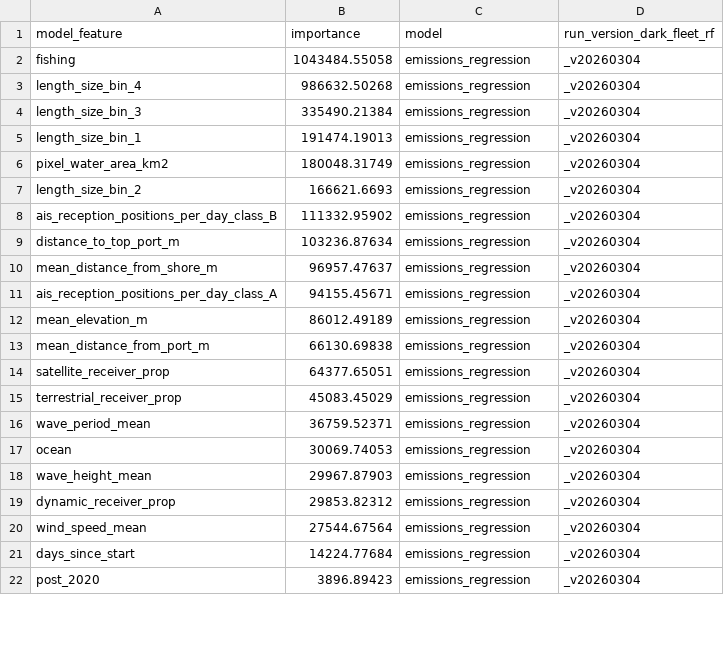
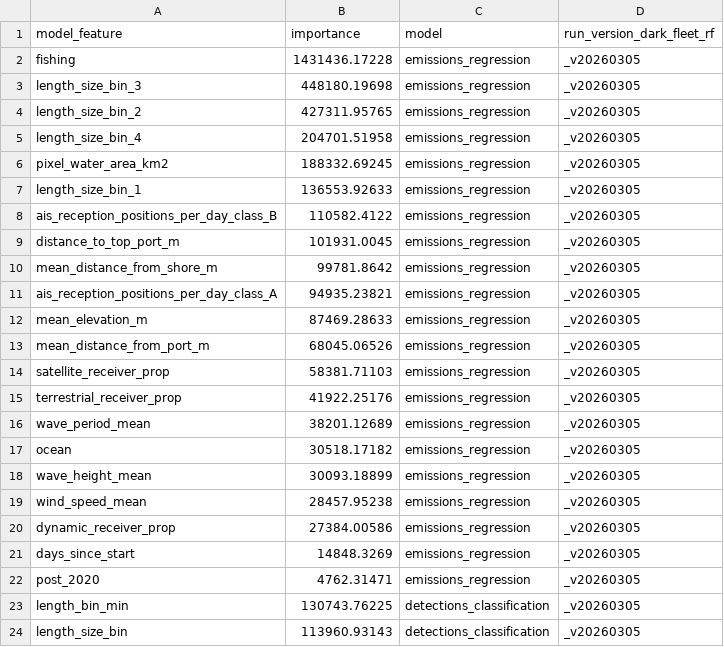
Before and after one commit to emlab-ucsb/paper-ocean-ghg, a CSV file: data/gfw/all_varimp_data.csv, drawn as a sheet; only a part is shown; the diff covers the shown part only.

```diff
--- a/data/gfw/all_varimp_data.csv
+++ b/data/gfw/all_varimp_data.csv
@@ -1,22 +1,24 @@
 model_feature,importance,model,run_version_dark_fleet_rf
-fishing,1043484.55058,emissions_regression,_v20260304
-length_size_bin_4,986632.50268,emissions_regression,_v20260304
-length_size_bin_3,335490.21384,emissions_regression,_v20260304
-length_size_bin_1,191474.19013,emissions_regression,_v20260304
-pixel_water_area_km2,180048.31749,emissions_regression,_v20260304
-length_size_bin_2,166621.6693,emissions_regression,_v20260304
-ais_reception_positions_per_day_class_B,111332.95902,emissions_regression,_v20260304
-distance_to_top_port_m,103236.87634,emissions_regression,_v20260304
-mean_distance_from_shore_m,96957.47637,emissions_regression,_v20260304
-ais_reception_positions_per_day_class_A,94155.45671,emissions_regression,_v20260304
-mean_elevation_m,86012.49189,emissions_regression,_v20260304
-mean_distance_from_port_m,66130.69838,emissions_regression,_v20260304
-satellite_receiver_prop,64377.65051,emissions_regression,_v20260304
-terrestrial_receiver_prop,45083.45029,emissions_regression,_v20260304
-wave_period_mean,36759.52371,emissions_regression,_v20260304
-ocean,30069.74053,emissions_regression,_v20260304
-wave_height_mean,29967.87903,emissions_regression,_v20260304
-dynamic_receiver_prop,29853.82312,emissions_regression,_v20260304
-wind_speed_mean,27544.67564,emissions_regression,_v20260304
-days_since_start,14224.77684,emissions_regression,_v20260304
-post_2020,3896.89423,emissions_regression,_v20260304
+fishing,1431436.17228,emissions_regression,_v20260305
+length_size_bin_3,448180.19698,emissions_regression,_v20260305
+length_size_bin_2,427311.95765,emissions_regression,_v20260305
+length_size_bin_4,204701.51958,emissions_regression,_v20260305
+pixel_water_area_km2,188332.69245,emissions_regression,_v20260305
+length_size_bin_1,136553.92633,emissions_regression,_v20260305
+ais_reception_positions_per_day_class_B,110582.4122,emissions_regression,_v20260305
+distance_to_top_port_m,101931.0045,emissions_regression,_v20260305
+mean_distance_from_shore_m,99781.8642,emissions_regression,_v20260305
+ais_reception_positions_per_day_class_A,94935.23821,emissions_regression,_v20260305
+mean_elevation_m,87469.28633,emissions_regression,_v20260305
+mean_distance_from_port_m,68045.06526,emissions_regression,_v20260305
+satellite_receiver_prop,58381.71103,emissions_regression,_v20260305
+terrestrial_receiver_prop,41922.25176,emissions_regression,_v20260305
+wave_period_mean,38201.12689,emissions_regression,_v20260305
+ocean,30518.17182,emissions_regression,_v20260305
+wave_height_mean,30093.18899,emissions_regression,_v20260305
+wind_speed_mean,28457.95238,emissions_regression,_v20260305
+dynamic_receiver_prop,27384.00586,emissions_regression,_v20260305
+days_since_start,14848.3269,emissions_regression,_v20260305
+post_2020,4762.31471,emissions_regression,_v20260305
+length_bin_min,130743.76225,detections_classification,_v20260305
+length_size_bin,113960.93143,detections_classification,_v20260305
```
Also changed, not shown: 9 added rows, 11 removed rows and 44 edited cells elsewhere in this file, data/gfw/all_performance_metrics.csv, data/gfw/annual_emissions_all_pollutants.csv, 3 other files.
